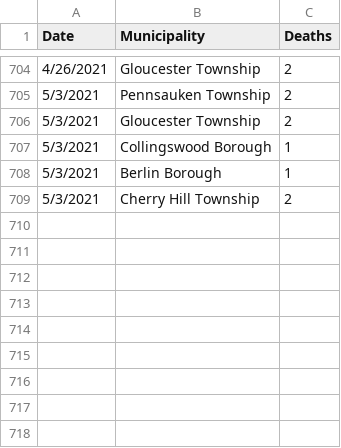
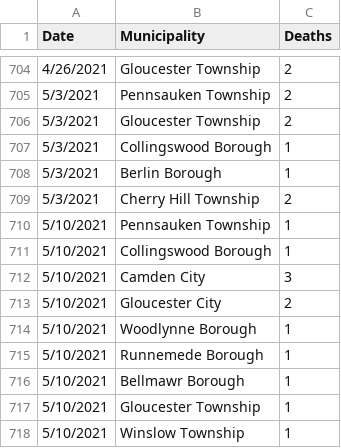
Before and after one commit to eloracm/camden-county-covid, a CSV file: new_deaths.csv, drawn as a sheet; only a part is shown, gaps mark what is left out.

```diff
--- a/new_deaths.csv
+++ b/new_deaths.csv
@@ -709 +709,10 @@ Date,Municipality,Deaths
 5/3/2021,Cherry Hill Township,2
+5/10/2021,Pennsauken Township,1
+5/10/2021,Collingswood Borough,1
+5/10/2021,Camden City,3
+5/10/2021,Gloucester City,2
+5/10/2021,Woodlynne Borough,1
+5/10/2021,Runnemede Borough,1
+5/10/2021,Bellmawr Borough,1
+5/10/2021,Gloucester Township,1
+5/10/2021,Winslow Township,1
```
Also changed, not shown: new_cases.csv, total_confirmed.csv, 1 other file.
